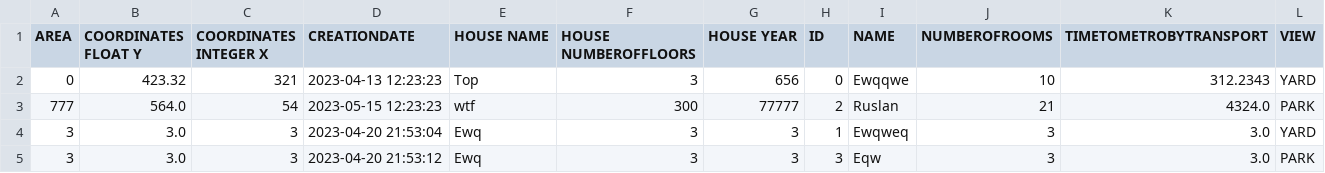
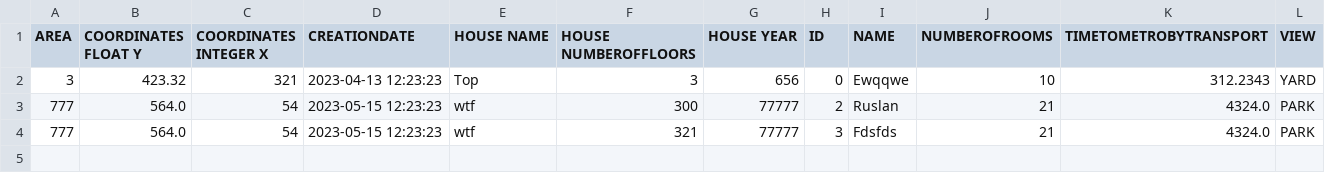
Before and after one commit to rusakoz/Lab7P, a CSV file: test2.csv, drawn as a sheet.

```diff
--- a/test2.csv
+++ b/test2.csv
@@ -1,5 +1,4 @@
 "AREA","COORDINATES FLOAT Y","COORDINATES INTEGER X","CREATIONDATE","HOUSE NAME","HOUSE NUMBEROFFLOORS","HOUSE YEAR","ID","NAME","NUMBEROFROOMS","TIMETOMETROBYTRANSPORT","VIEW"
-"0","423.32","321","2023-04-13 12:23:23","Top","3","656","0","Ewqqwe","10","312.2343","YARD"
+"3","423.32","321","2023-04-13 12:23:23","Top","3","656","0","Ewqqwe","10","312.2343","YARD"
 "777","564.0","54","2023-05-15 12:23:23","wtf","300","77777","2","Ruslan","21","4324.0","PARK"
-"3","3.0","3","2023-04-20 21:53:04","Ewq","3","3","1","Ewqweq","3","3.0","YARD"
-"3","3.0","3","2023-04-20 21:53:12","Ewq","3","3","3","Eqw","3","3.0","PARK"
+"777","564.0","54","2023-05-15 12:23:23","wtf","321","77777","3","Fdsfds","21","4324.0","PARK"
```
Also changed, not shown: test.csv, 8 other files.
